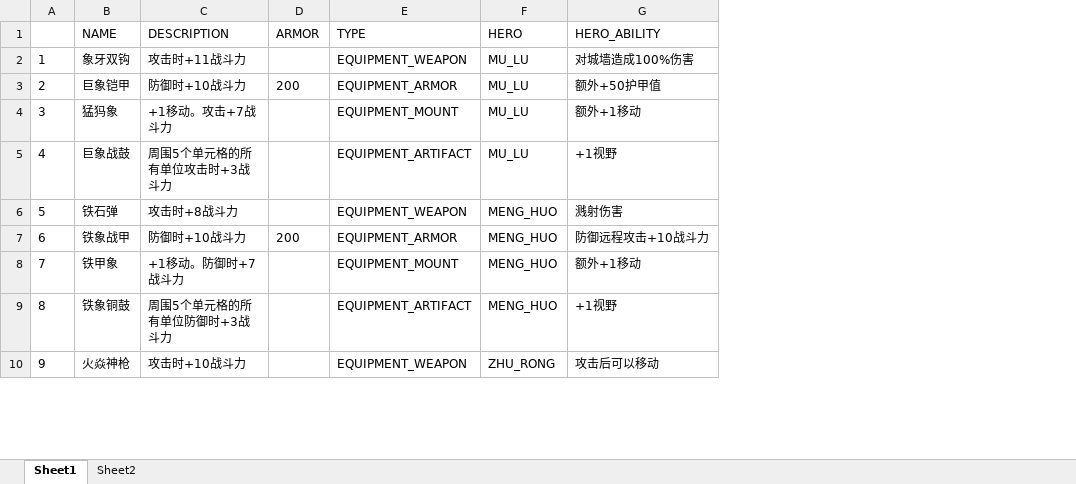
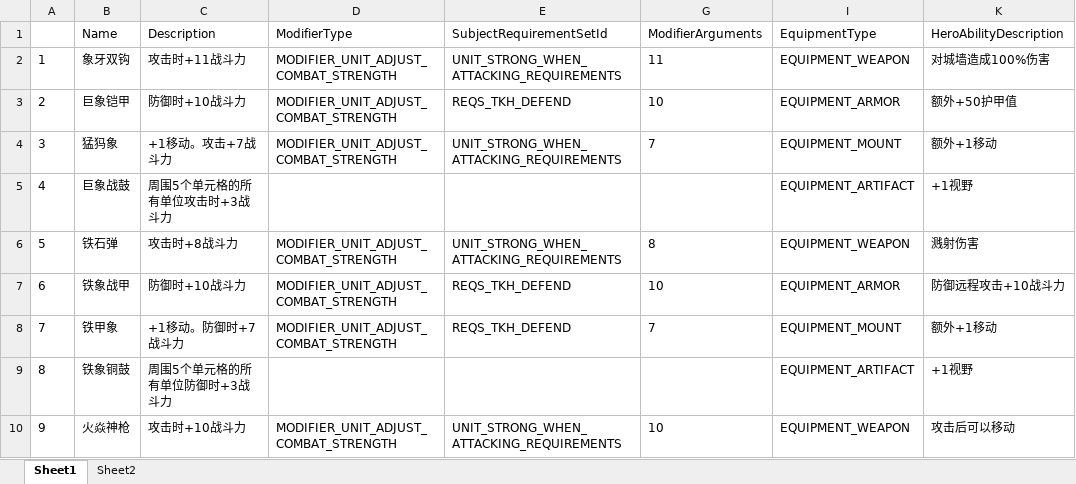
Before and after one commit to zihunyeyu/tools, an Excel workbook: civ6/equipmentData2.xlsx, sheet Sheet1, drawn as a sheet; only a part is shown; values as stored, in another font and other column widths than the file's, no borders; removed rows and columns are numbered as before the commit, all else as after; the diff names each change by its address in the sheet, - before the commit and + after, or states it on an @@ line.

Commit message:
equipment data update

```diff
--- a/civ6/equipmentData2.xlsx (sheet Sheet1)
+++ b/civ6/equipmentData2.xlsx (sheet Sheet1)
-column D, rows 3-7: 200 |  |  |  | 200
+column D, rows 2-10: MODIFIER_UNIT_ADJUST_COMBAT_STRENGTH | MODIFIER_UNIT_ADJUST_COMBAT_STRENGTH | MODIFIER_UNIT_ADJUST_COMBAT_STRENGTH |  | MODIFIER_UNIT_ADJUST_COMBAT_STRENGTH | MODIFIER_UNIT_ADJUST_COMBAT_STRENGTH | MODIFIER_UNIT_ADJUST_COMBAT_STRENGTH |  | MODIFIER_UNIT_ADJUST_COMBAT_STRENGTH
+column E, rows 2-10: UNIT_STRONG_WHEN_ATTACKING_REQUIREMENTS | REQS_TKH_DEFEND | UNIT_STRONG_WHEN_ATTACKING_REQUIREMENTS |  | UNIT_STRONG_WHEN_ATTACKING_REQUIREMENTS | REQS_TKH_DEFEND | REQS_TKH_DEFEND |  | UNIT_STRONG_WHEN_ATTACKING_REQUIREMENTS
+column G, rows 2-10: 11 | 10 | 7 |  | 8 | 10 | 7 |  | 10
@@ column F hidden, rows 2-10: MU_LU | MU_LU | MU_LU | MU_LU | MENG_HUO | MENG_HUO | MENG_HUO | MENG_HUO | ZHU_RONG @@
-row 1:  | NAME | DESCRIPTION | ARMOR | TYPE | HERO | HERO_ABILITY
+row 1:  | Name | Description | ModifierType | SubjectRequirementSetId | ModifierArguments | EquipmentType | HeroAbilityDescription
```
Also changed, not shown: hidden cells, 1 other file.
